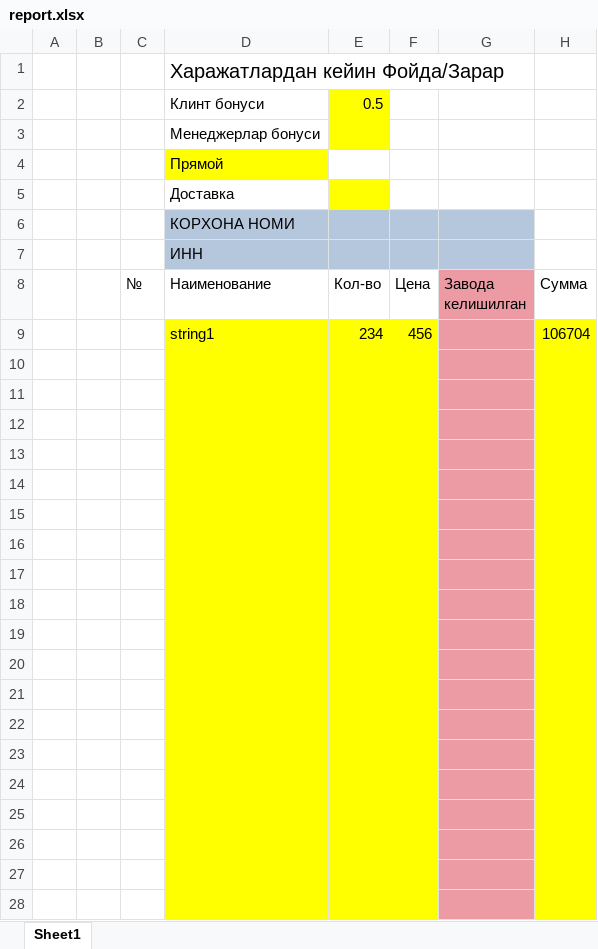
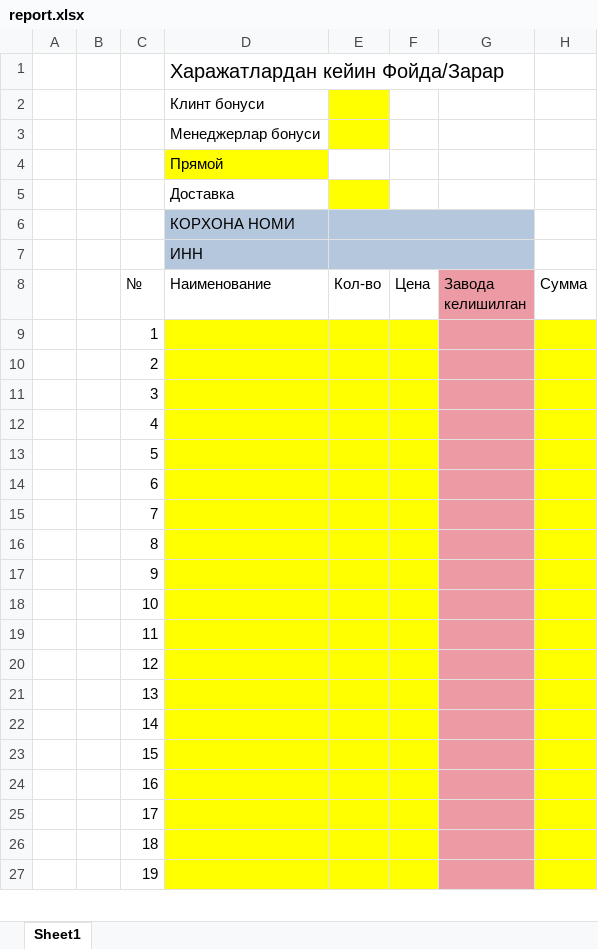
Before and after one commit to MrShokh4346/pharmacy, an Excel workbook: app/report/report.xlsx, sheet Sheet1, drawn as a sheet; only a part is shown; values as stored, in another font and other column widths than the file's, no borders; removed rows and columns are numbered as before the commit, all else as after; the diff covers the shown part only; the diff names each change by its address in the sheet, - before the commit and + after, or states it on an @@ line.

```diff
--- a/app/report/report.xlsx (sheet Sheet1)
+++ b/app/report/report.xlsx (sheet Sheet1)
-E2 (Кол-во): 0.5
+E2 (Кол-во): (empty)
+E6:G6 merged
+E7:G7 merged
-row 9:  |  |  | string1 | 234 | 456 |  | 106704
-C9 (№): (empty)
+C9 (№): 1
-C10 (№): (empty)
+C10 (№): 2
-C11 (№): (empty)
+C11 (№): 3
-C12 (№): (empty)
+C12 (№): 4
-C13 (№): (empty)
+C13 (№): 5
-C14 (№): (empty)
+C14 (№): 6
-C15 (№): (empty)
+C15 (№): 7
-C16 (№): (empty)
+C16 (№): 8
-C17 (№): (empty)
+C17 (№): 9
-C18 (№): (empty)
+C18 (№): 10
-C19 (№): (empty)
+C19 (№): 11
-C20 (№): (empty)
+C20 (№): 12
-C21 (№): (empty)
+C21 (№): 13
-C22 (№): (empty)
+C22 (№): 14
-C23 (№): (empty)
+C23 (№): 15
-C24 (№): (empty)
+C24 (№): 16
-C25 (№): (empty)
+C25 (№): 17
-C26 (№): (empty)
+C26 (№): 18
-C27 (№): (empty)
+C27 (№): 19
```
Also changed, not shown: 1 added row, 3 removed rows and 2 edited cells elsewhere in this sheet, app/report/Book.xlsx, 8 other files.
